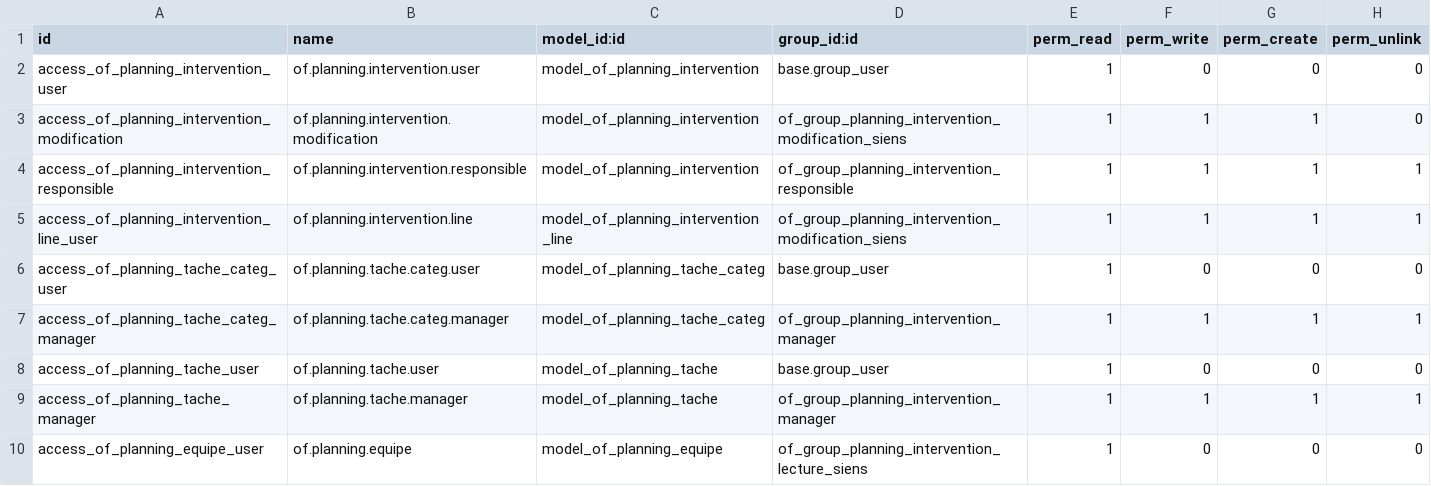
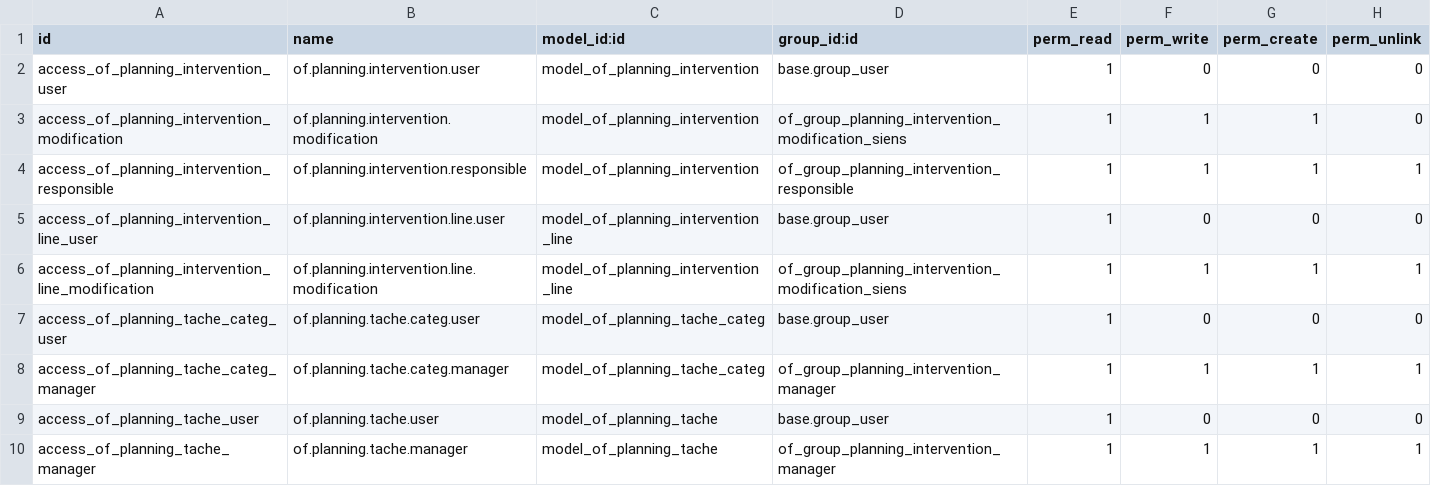
Before and after one commit to odof/openfire, a CSV file: of_planning/security/ir.model.access.csv, drawn as a sheet; only a part is shown; the shorter side is filled out with more unchanged rows.

Commit message:
of_planning : Correction des droits d'accès au modèle 'of.planning.intervention.line'

```diff
--- a/of_planning/security/ir.model.access.csv
+++ b/of_planning/security/ir.model.access.csv
@@ -4,3 +4,4 @@ access_of_planning_intervention_modification,of.planning.intervention.modificati
 access_of_planning_intervention_responsible,of.planning.intervention.responsible,model_of_planning_intervention,of_group_planning_intervention_responsible,1,1,1,1
-access_of_planning_intervention_line_user,of.planning.intervention.line,model_of_planning_intervention_line,of_group_planning_intervention_modification_siens,1,1,1,1
+access_of_planning_intervention_line_user,of.planning.intervention.line.user,model_of_planning_intervention_line,base.group_user,1,0,0,0
+access_of_planning_intervention_line_modification,of.planning.intervention.line.modification,model_of_planning_intervention_line,of_group_planning_intervention_modification_siens,1,1,1,1
 access_of_planning_tache_categ_user,of.planning.tache.categ.user,model_of_planning_tache_categ,base.group_user,1,0,0,0
```
